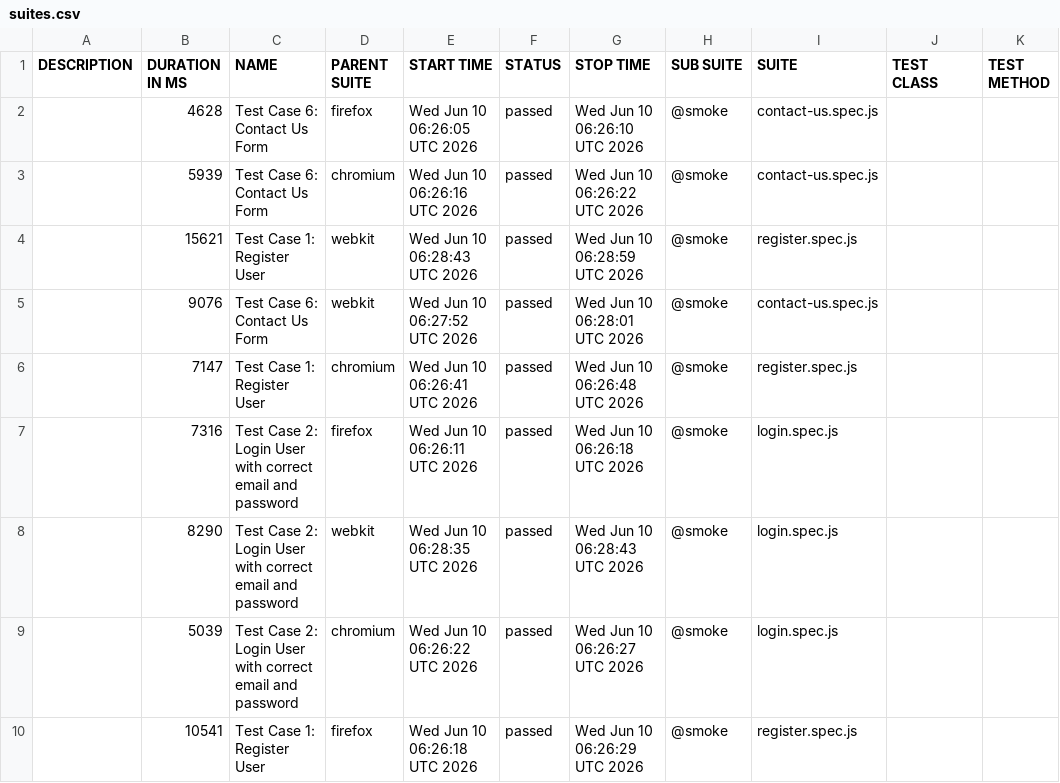
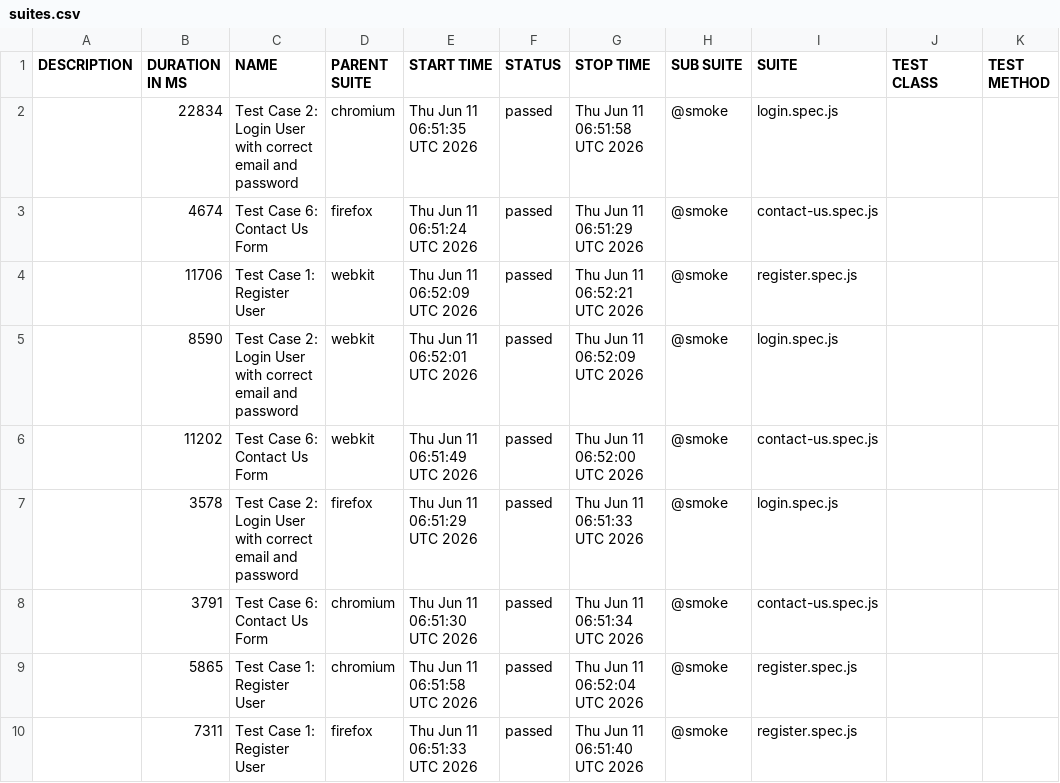
Before and after one commit to s3-qe-team/automation-playwright-project, a CSV file: data/suites.csv, drawn as a sheet.

```diff
--- a/data/suites.csv
+++ b/data/suites.csv
@@ -1,10 +1,10 @@
 "DESCRIPTION","DURATION IN MS","NAME","PARENT SUITE","START TIME","STATUS","STOP TIME","SUB SUITE","SUITE","TEST CLASS","TEST METHOD"
-"","4628","Test Case 6: Contact Us Form","firefox","Wed Jun 10 06:26:05 UTC 2026","passed","Wed Jun 10 06:26:10 UTC 2026","@smoke","contact-us.spec.js","",""
-"","5939","Test Case 6: Contact Us Form","chromium","Wed Jun 10 06:26:16 UTC 2026","passed","Wed Jun 10 06:26:22 UTC 2026","@smoke","contact-us.spec.js","",""
-"","15621","Test Case 1: Register User","webkit","Wed Jun 10 06:28:43 UTC 2026","passed","Wed Jun 10 06:28:59 UTC 2026","@smoke","register.spec.js","",""
-"","9076","Test Case 6: Contact Us Form","webkit","Wed Jun 10 06:27:52 UTC 2026","passed","Wed Jun 10 06:28:01 UTC 2026","@smoke","contact-us.spec.js","",""
-"","7147","Test Case 1: Register User","chromium","Wed Jun 10 06:26:41 UTC 2026","passed","Wed Jun 10 06:26:48 UTC 2026","@smoke","register.spec.js","",""
-"","7316","Test Case 2: Login User with correct email and password","firefox","Wed Jun 10 06:26:11 UTC 2026","passed","Wed Jun 10 06:26:18 UTC 2026","@smoke","login.spec.js","",""
-"","8290","Test Case 2: Login User with correct email and password","webkit","Wed Jun 10 06:28:35 UTC 2026","passed","Wed Jun 10 06:28:43 UTC 2026","@smoke","login.spec.js","",""
-"","5039","Test Case 2: Login User with correct email and password","chromium","Wed Jun 10 06:26:22 UTC 2026","passed","Wed Jun 10 06:26:27 UTC 2026","@smoke","login.spec.js","",""
-"","10541","Test Case 1: Register User","firefox","Wed Jun 10 06:26:18 UTC 2026","passed","Wed Jun 10 06:26:29 UTC 2026","@smoke","register.spec.js","",""
+"","22834","Test Case 2: Login User with correct email and password","chromium","Thu Jun 11 06:51:35 UTC 2026","passed","Thu Jun 11 06:51:58 UTC 2026","@smoke","login.spec.js","",""
+"","4674","Test Case 6: Contact Us Form","firefox","Thu Jun 11 06:51:24 UTC 2026","passed","Thu Jun 11 06:51:29 UTC 2026","@smoke","contact-us.spec.js","",""
+"","11706","Test Case 1: Register User","webkit","Thu Jun 11 06:52:09 UTC 2026","passed","Thu Jun 11 06:52:21 UTC 2026","@smoke","register.spec.js","",""
+"","8590","Test Case 2: Login User with correct email and password","webkit","Thu Jun 11 06:52:01 UTC 2026","passed","Thu Jun 11 06:52:09 UTC 2026","@smoke","login.spec.js","",""
+"","11202","Test Case 6: Contact Us Form","webkit","Thu Jun 11 06:51:49 UTC 2026","passed","Thu Jun 11 06:52:00 UTC 2026","@smoke","contact-us.spec.js","",""
+"","3578","Test Case 2: Login User with correct email and password","firefox","Thu Jun 11 06:51:29 UTC 2026","passed","Thu Jun 11 06:51:33 UTC 2026","@smoke","login.spec.js","",""
+"","3791","Test Case 6: Contact Us Form","chromium","Thu Jun 11 06:51:30 UTC 2026","passed","Thu Jun 11 06:51:34 UTC 2026","@smoke","contact-us.spec.js","",""
+"","5865","Test Case 1: Register User","chromium","Thu Jun 11 06:51:58 UTC 2026","passed","Thu Jun 11 06:52:04 UTC 2026","@smoke","register.spec.js","",""
+"","7311","Test Case 1: Register User","firefox","Thu Jun 11 06:51:33 UTC 2026","passed","Thu Jun 11 06:51:40 UTC 2026","@smoke","register.spec.js","",""
```
Also changed, not shown: 51 other files.
